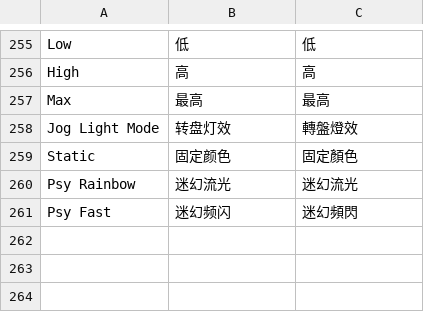
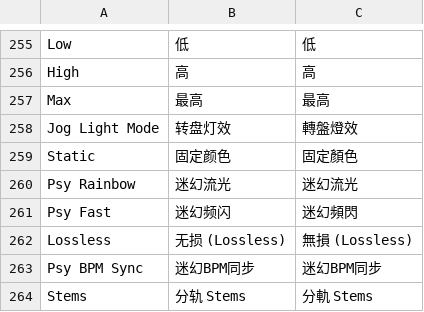
Before and after one commit to Cd1s/EngineX-OS, a TSV file: tools/ui-mod/i18n.tsv, drawn as a sheet; only a part is shown, gaps mark what is left out.

```diff
--- a/tools/ui-mod/i18n.tsv
+++ b/tools/ui-mod/i18n.tsv
@@ -261 +261,4 @@ Psy Rainbow	迷幻流光	迷幻流光
 Psy Fast	迷幻频闪	迷幻頻閃
+Lossless	无损 (Lossless)	無損 (Lossless)
+Psy BPM Sync	迷幻BPM同步	迷幻BPM同步
+Stems	分轨 Stems	分軌 Stems
```
Also changed, not shown: 12 other files.
